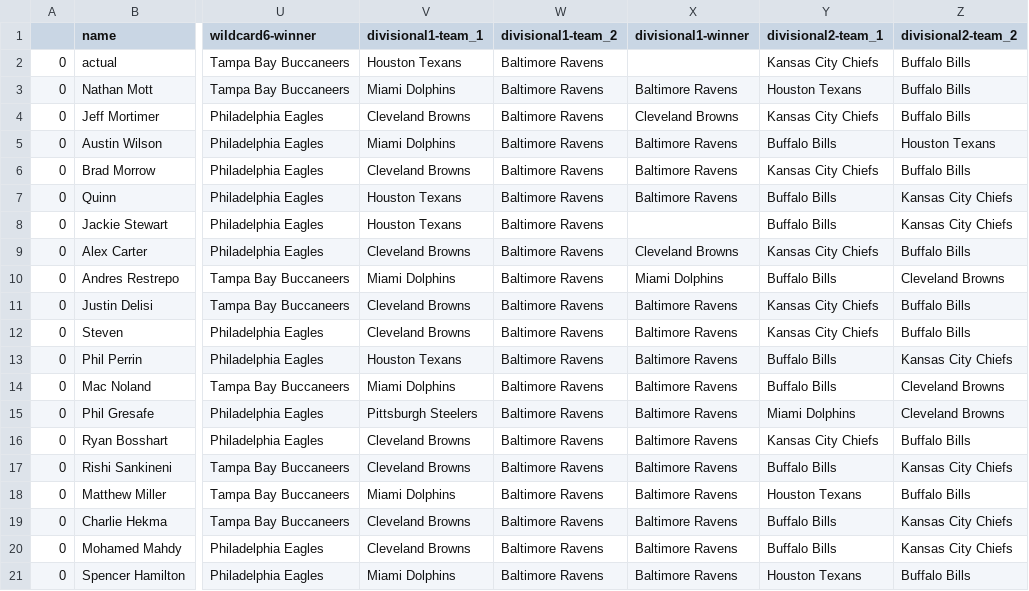
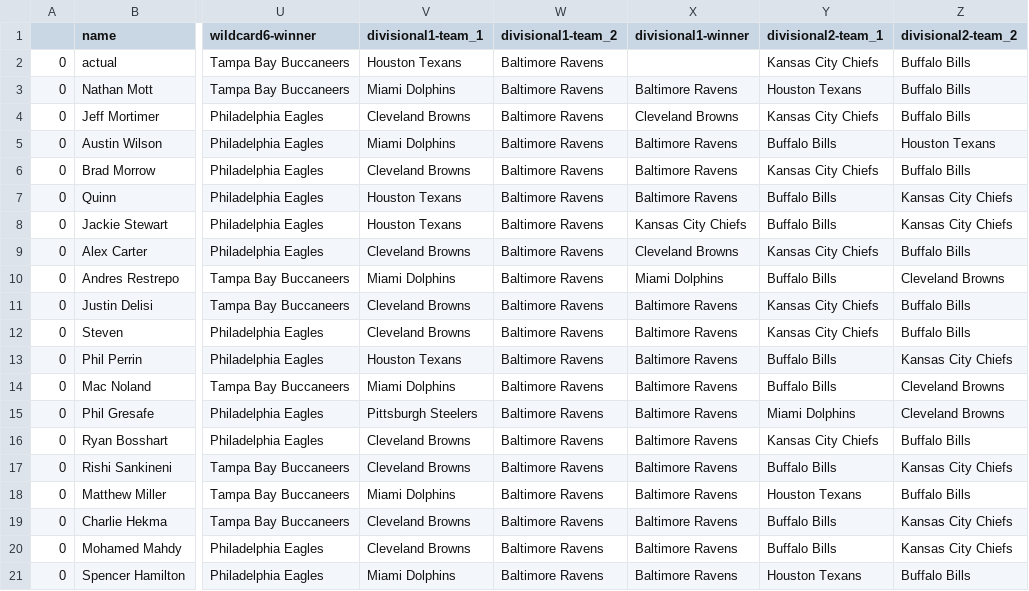
Before and after one commit to Naga2002/nfl-playoff-bracket-contest, a CSV file: output/2024_entries_data.csv, drawn as a sheet; only a part is shown, gaps mark what is left out; the diff names each change by its address in the sheet, - before the commit and + after, or states it on an @@ line.

Commit message:
adjusted Jakie's data input to match her sheet

```diff
--- a/output/2024_entries_data.csv
+++ b/output/2024_entries_data.csv
-X8 (divisional1-winner): (empty)
+X8 (divisional1-winner): Kansas City Chiefs
```
